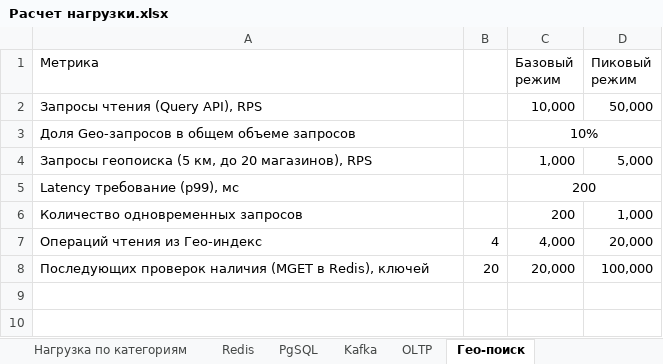
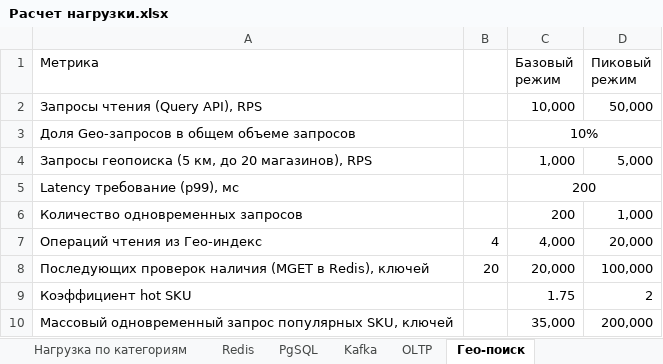
Before and after one commit to taz-mania/k.feoktistov-SD, an Excel workbook: doc/рассчет/Расчет нагрузки.xlsx, sheet Гео-поиск, drawn as a sheet; values as stored, in another font and other column widths than the file's, no borders; the diff names each change by its address in the sheet, - before the commit and + after, or states it on an @@ line.

```diff
--- a/doc/рассчет/Расчет нагрузки.xlsx (sheet Гео-поиск)
+++ b/doc/рассчет/Расчет нагрузки.xlsx (sheet Гео-поиск)
+row 9: Коэффициент hot SKU |  | 1.75 | 2
+row 10: Массовый одновременный запрос популярных SKU, ключей |  | 35,000 | 200,000
```
Also changed, not shown: sheet Расчет ресурсов, sheet Расчет параметров, sheet Redis, sheet Kafka, sheet PgSQL, sheet OLTP, 1 more sheet, formulas that keep their value, 9 other files.
